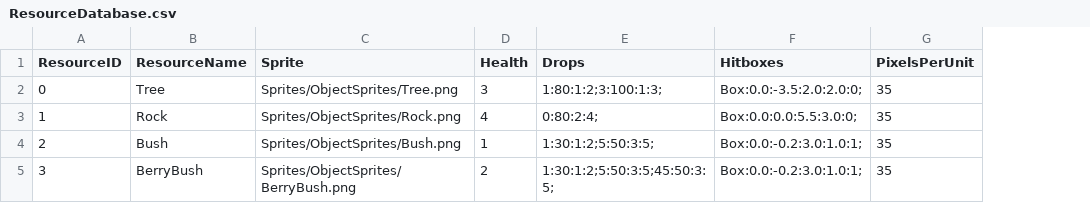
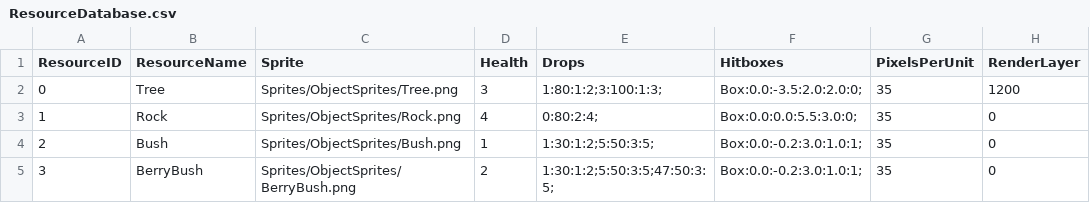
Before and after one commit to Group2IsCrap/GameEngine, a CSV file: Game/Assets/ResourceDatabase.csv, drawn as a sheet; the diff names each change by its address in the sheet, - before the commit and + after, or states it on an @@ line.

Commit message:
Resource layers, combat offset fix

```diff
--- a/Game/Assets/ResourceDatabase.csv
+++ b/Game/Assets/ResourceDatabase.csv
+column H (RenderLayer), rows 2-5: 1200 | 0 | 0 | 0
-E5 (Drops): 1:30:1:2;5:50:3:5;45:50:3:5;
+E5 (Drops): 1:30:1:2;5:50:3:5;47:50:3:5;
```
Also changed, not shown: 8 other files.
